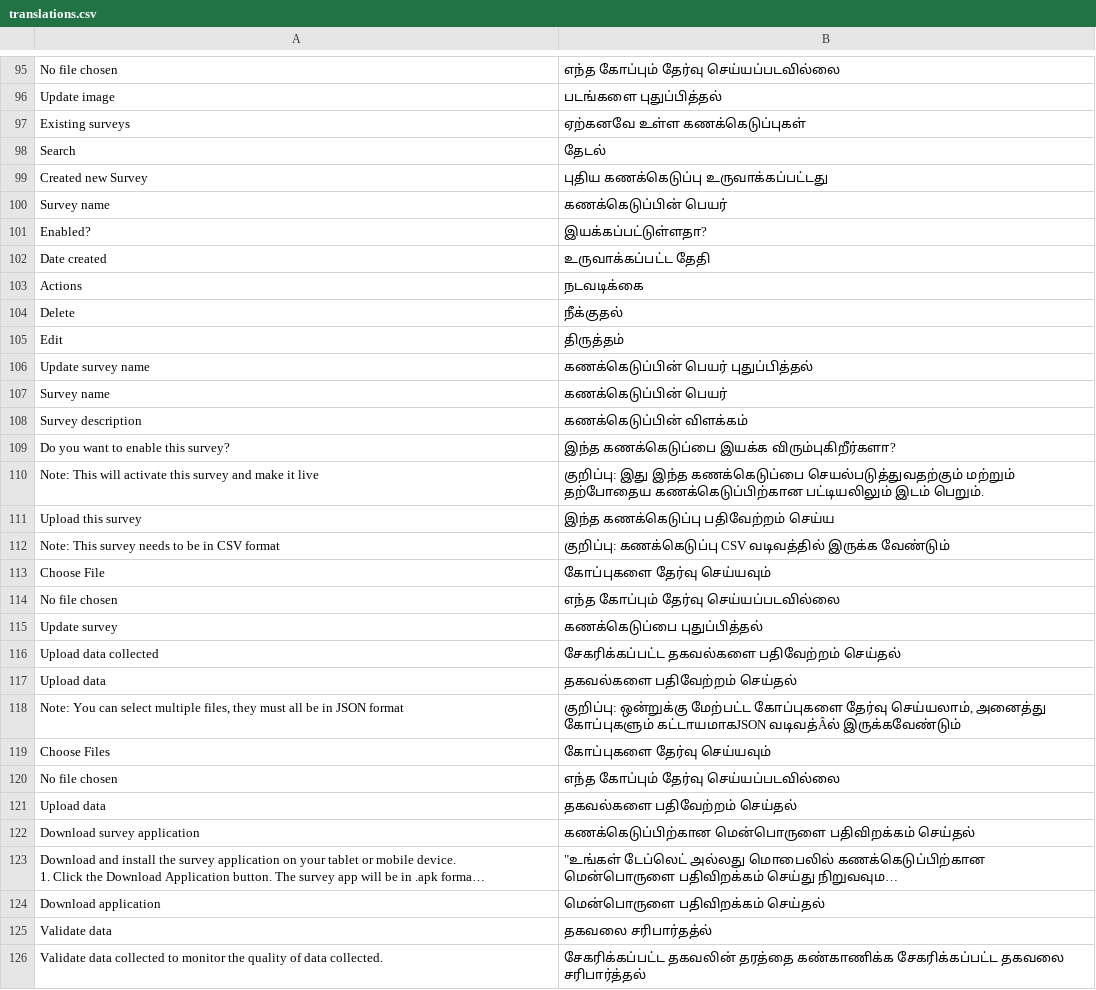
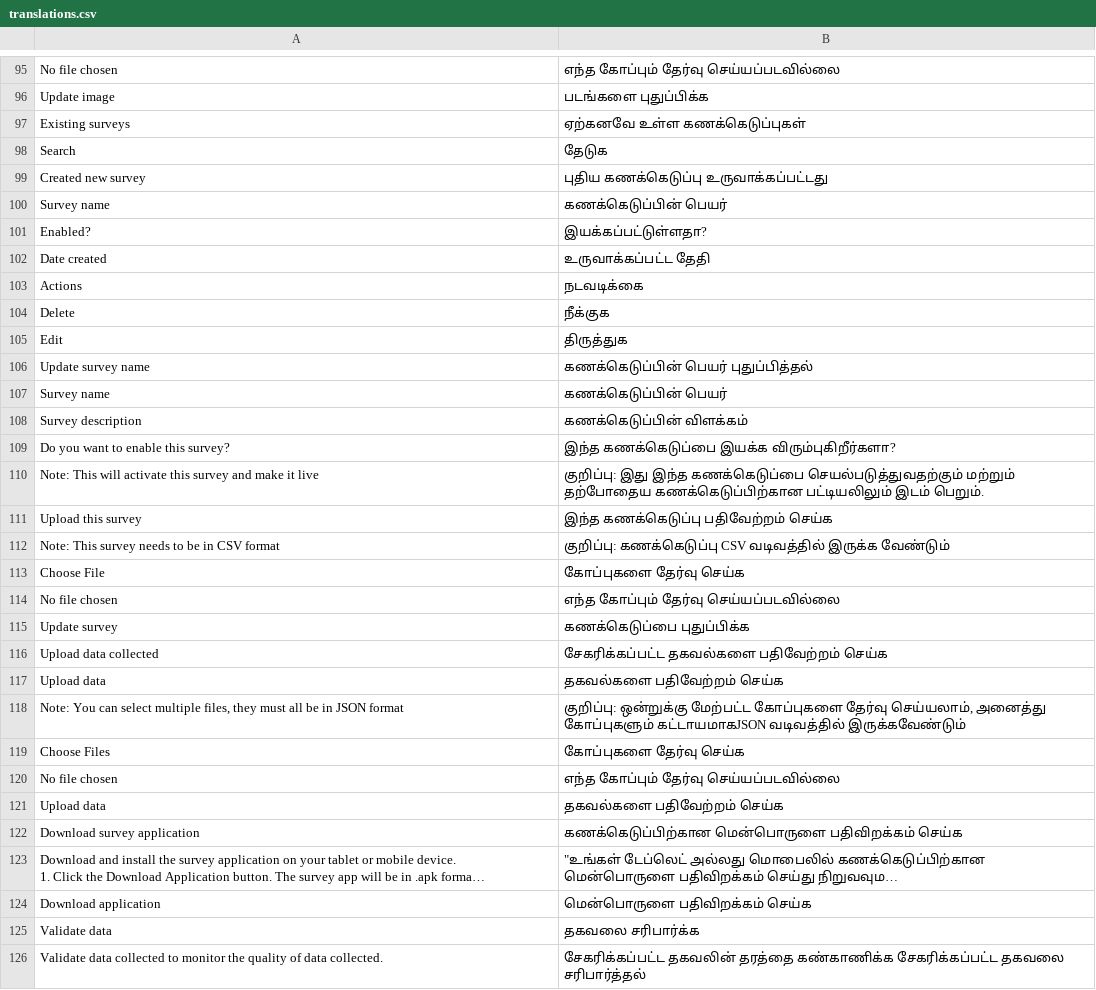
Before and after one commit to Village-Development-and-Planning/website, a CSV file: config/translations.csv, drawn as a sheet; only a part is shown, gaps mark what is left out; long unchanged cells end in …; the diff covers the shown part only; the diff names each change by its address in the sheet, - before the commit and + after, or states it on an @@ line.

```diff
--- a/config/translations.csv
+++ b/config/translations.csv
-B96: படங்களை புதுப்பித்தல்
+B96: படங்களை புதுப்பிக்க
-B98: தேடல்
+B98: தேடுக
-A99: Created new Survey
+A99: Created new survey
-B104: நீக்குதல்
+B104: நீக்குக
-B105: திருத்தம்
+B105: திருத்துக
-B111: இந்த கணக்கெடுப்பு பதிவேற்றம் செய்ய
+B111: இந்த கணக்கெடுப்பு பதிவேற்றம் செய்க
-B113: கோப்புகளை தேர்வு செய்யவும்
+B113: கோப்புகளை தேர்வு செய்க
-B115: கணக்கெடுப்பை புதுப்பித்தல்
+B115: கணக்கெடுப்பை புதுப்பிக்க
-B116: சேகரிக்கப்பட்ட தகவல்களை பதிவேற்றம் செய்தல்
+B116: சேகரிக்கப்பட்ட தகவல்களை பதிவேற்றம் செய்க
-B117: தகவல்களை பதிவேற்றம் செய்தல்
+B117: தகவல்களை பதிவேற்றம் செய்க
-B118: …கோப்புகளும் கட்டாயமாகJSON வடிவத்Âல் இருக்கவேண்டும்
+B118: …கோப்புகளும் கட்டாயமாகJSON வடிவத்தில் இருக்கவேண்டும்
-B119: கோப்புகளை தேர்வு செய்யவும்
+B119: கோப்புகளை தேர்வு செய்க
-B121: தகவல்களை பதிவேற்றம் செய்தல்
+B121: தகவல்களை பதிவேற்றம் செய்க
-B122: …மென்பொருளை பதிவிறக்கம் செய்தல்
+B122: …மென்பொருளை பதிவிறக்கம் செய்க
-B124: மென்பொருளை பதிவிறக்கம் செய்தல்
+B124: மென்பொருளை பதிவிறக்கம் செய்க
-B125: தகவலை சரிபார்தத்ல்
+B125: தகவலை சரிபார்க்க
```
Also changed, not shown: 48 edited cells elsewhere in this file, 3 other files.
